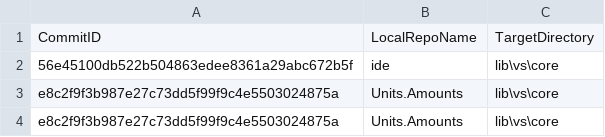
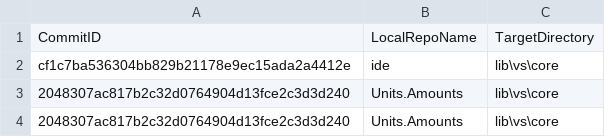
Before and after one commit to ATECoder/units-amounts, a CSV file: externalReposCommits.csv, drawn as a sheet.

```diff
--- a/externalReposCommits.csv
+++ b/externalReposCommits.csv
@@ -1,4 +1,4 @@
 CommitID,LocalRepoName,TargetDirectory
-56e45100db522b504863edee8361a29abc672b5f,ide,lib\vs\core
-e8c2f9f3b987e27c73dd5f99f9c4e5503024875a,Units.Amounts,lib\vs\core
-e8c2f9f3b987e27c73dd5f99f9c4e5503024875a,Units.Amounts,lib\vs\core
+cf1c7ba536304bb829b21178e9ec15ada2a4412e,ide,lib\vs\core
+2048307ac817b2c32d0764904d13fce2c3d3d240,Units.Amounts,lib\vs\core
+2048307ac817b2c32d0764904d13fce2c3d3d240,Units.Amounts,lib\vs\core
```
Also changed, not shown: 2 other files.
